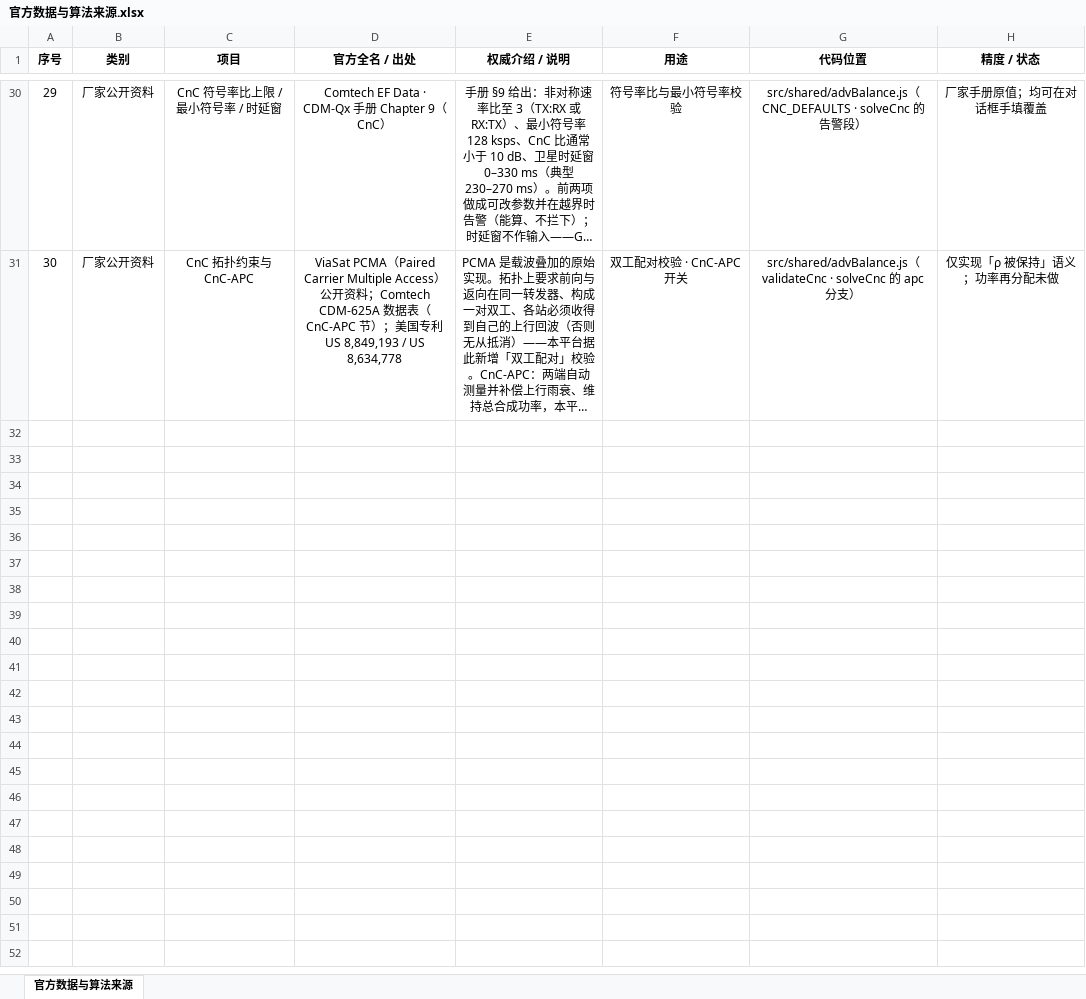
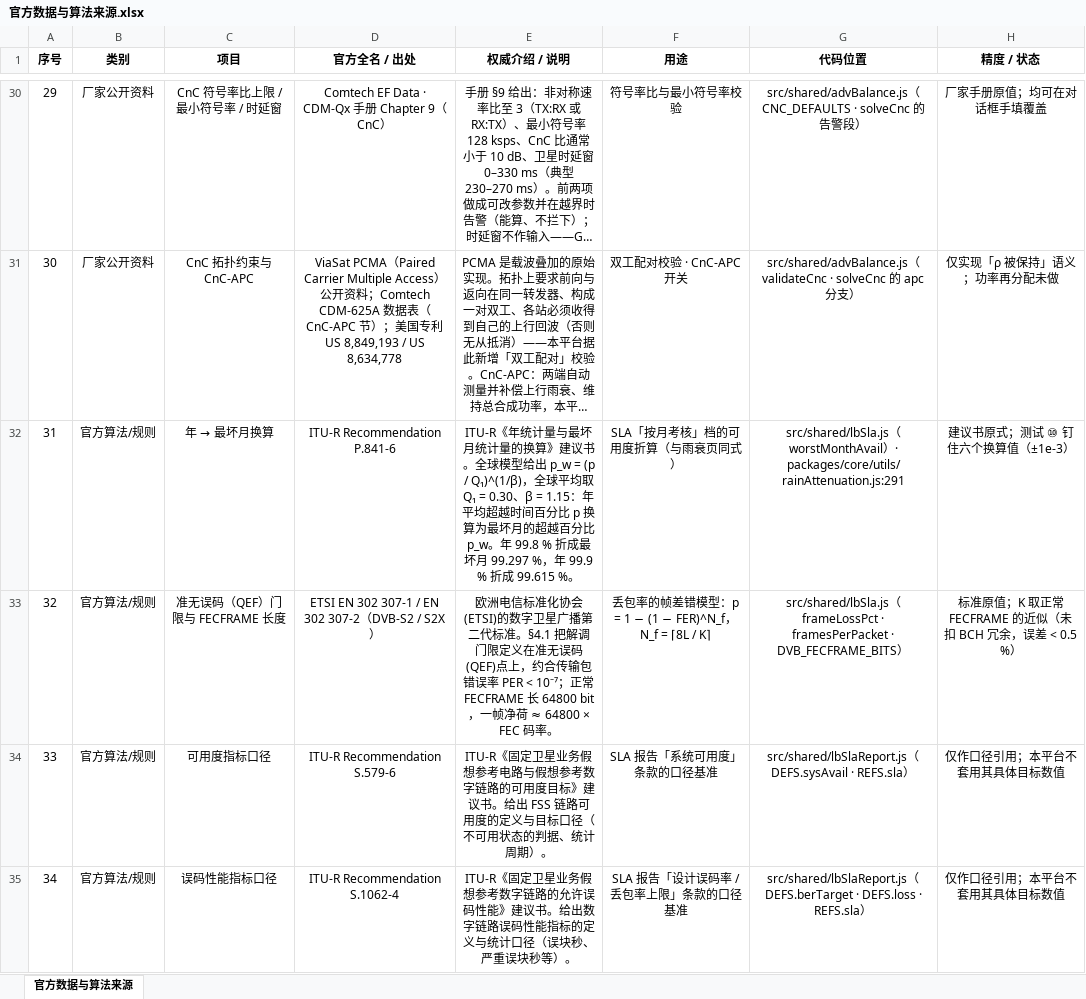
Before and after one commit to piaosir/Satellite-Simulation-Platform, an Excel workbook: docs/官方数据与算法来源.xlsx, sheet 官方数据与算法来源, drawn as a sheet; only a part is shown, gaps mark what is left out; long unchanged cells end in …; values as stored, in another font and other column widths than the file's, no borders; the diff names each change by its address in the sheet, - before the commit and + after, or states it on an @@ line.

```diff
--- a/docs/官方数据与算法来源.xlsx (sheet 官方数据与算法来源)
+++ b/docs/官方数据与算法来源.xlsx (sheet 官方数据与算法来源)
+row 32: 31 | 官方算法/规则 | 年 → 最坏月换算 | ITU-R Recommendation P.841-6 | ITU-R《年统计量与最坏月统计量的换算》建议书。全球模型给出 p_w = (p / Q₁)^(1/β)，全球平均取 Q₁ = 0.30、β = 1.15：年平均超越时间百分比 p 换算为最坏月的超越百分比 p_w。年 99.8 % 折成最坏月 99.297 %，年 99.9 % 折成 99.615 %。 | SLA「按月考核」档的可用度折算（与雨衰页同式） | src/shared/lbSla.js（worstMonthAvail）· packages/core/utils/rainAttenuation.js:291 | 建议书原式；测试 ⑩ 钉住六个换算值（±1e-3）
+row 33: 32 | 官方算法/规则 | 准无误码（QEF）门限与 FECFRAME 长度 | ETSI EN 302 307-1 / EN 302 307-2（DVB-S2 / S2X） | 欧洲电信标准化协会(ETSI)的数字卫星广播第二代标准。§4.1 把解调门限定义在准无误码(QEF)点上，约合传输包错误率 PER < 10⁻⁷；正常 FECFRAME 长 64800 bit，一帧净荷 ≈ 64800 × FEC 码率。 | 丢包率的帧差错模型：p = 1 − (1 − FER)^N_f，N_f = ⌈8L / K⌉ | src/shared/lbSla.js（frameLossPct · framesPerPacket · DVB_FECFRAME_BITS） | 标准原值；K 取正常 FECFRAME 的近似（未扣 BCH 冗余，误差 < 0.5 %）
+row 34: 33 | 官方算法/规则 | 可用度指标口径 | ITU-R Recommendation S.579-6 | ITU-R《固定卫星业务假想参考电路与假想参考数字链路的可用度目标》建议书。给出 FSS 链路可用度的定义与目标口径（不可用状态的判据、统计周期）。 | SLA 报告「系统可用度」条款的口径基准 | src/shared/lbSlaReport.js（DEFS.sysAvail · REFS.sla） | 仅作口径引用；本平台不套用其具体目标数值
+row 35: 34 | 官方算法/规则 | 误码性能指标口径 | ITU-R Recommendation S.1062-4 | ITU-R《固定卫星业务假想参考数字链路的允许误码性能》建议书。给出数字链路误码性能指标的定义与统计口径（误块秒、严重误块秒等）。 | SLA 报告「设计误码率 / 丢包率上限」条款的口径基准 | src/shared/lbSlaReport.js（DEFS.berTarget · DEFS.loss · REFS.sla） | 仅作口径引用；本平台不套用其具体目标数值
```
Also changed, not shown: 1 other file.
